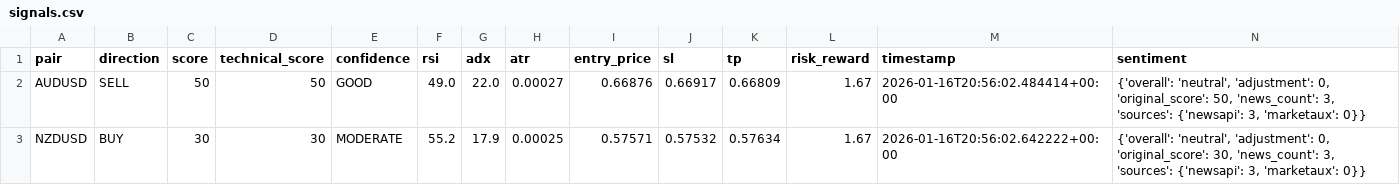
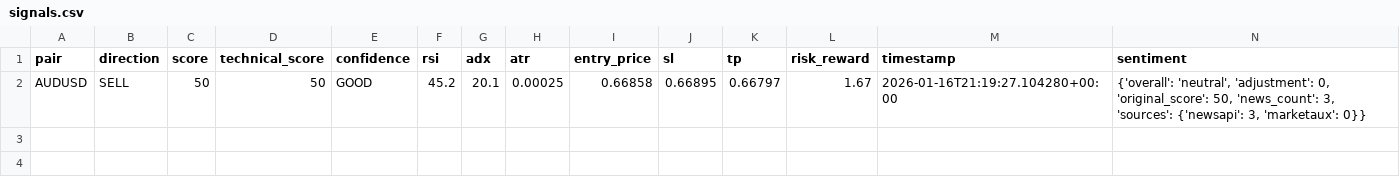
Before and after one commit to rahim-dotAI/forex-ai-models, a CSV file: signals.csv, drawn as a sheet.

```diff
--- a/signals.csv
+++ b/signals.csv
@@ -1,3 +1,2 @@
 pair,direction,score,technical_score,confidence,rsi,adx,atr,entry_price,sl,tp,risk_reward,timestamp,sentiment
-AUDUSD,SELL,50,50,GOOD,49.0,22.0,0.00027,0.66876,0.66917,0.66809,1.67,2026-01-16T20:56:02.484414+00:00,"{'overall': 'neutral', 'adjustment': 0, 'original_score': 50, 'news_count': 3, 'sources': {'newsapi': 3, 'marketaux': 0}}"
-NZDUSD,BUY,30,30,MODERATE,55.2,17.9,0.00025,0.57571,0.57532,0.57634,1.67,2026-01-16T20:56:02.642222+00:00,"{'overall': 'neutral', 'adjustment': 0, 'original_score': 30, 'news_count': 3, 'sources': {'newsapi': 3, 'marketaux': 0}}"
+AUDUSD,SELL,50,50,GOOD,45.2,20.1,0.00025,0.66858,0.66895,0.66797,1.67,2026-01-16T21:19:27.104280+00:00,"{'overall': 'neutral', 'adjustment': 0, 'original_score': 50, 'news_count': 3, 'sources': {'newsapi': 3, 'marketaux': 0}}"
```
Also changed, not shown: 4 other files.
